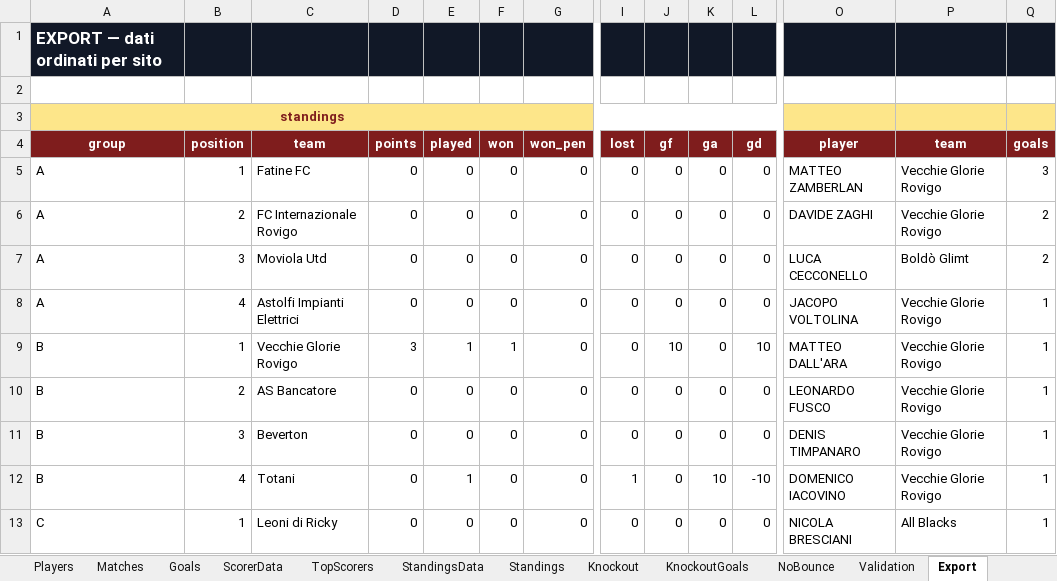
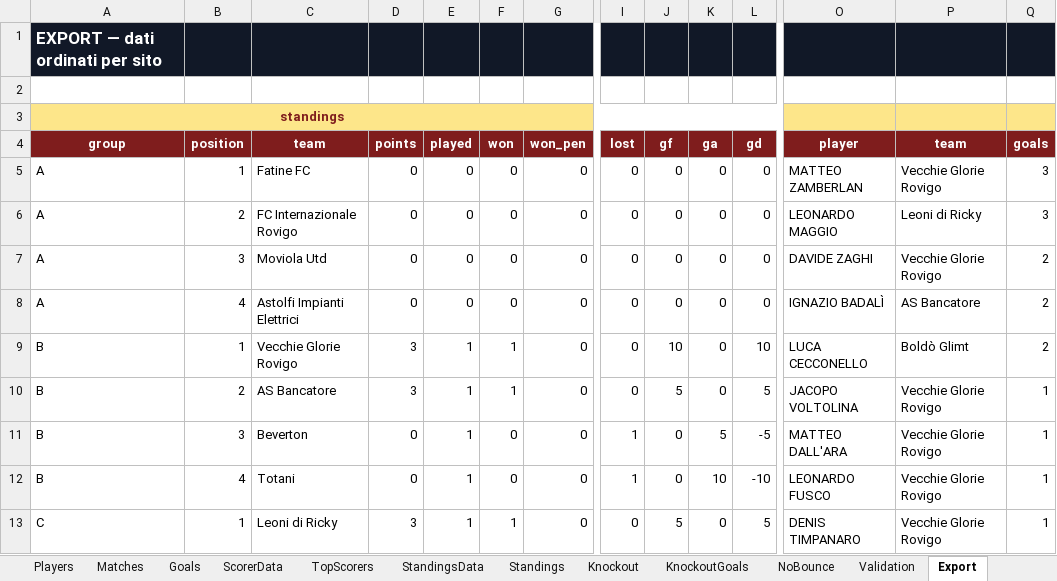
Before and after one commit to Danielm222/12orebosaro, an Excel workbook: 12HBosaro_manager.xlsx, sheet Export, drawn as a sheet; only a part is shown, gaps mark what is left out; values as stored, in another font and other column widths than the file's, no borders; the diff covers the shown part only; the diff names each change by its address in the sheet, - before the commit and + after, or states it on an @@ line.

```diff
--- a/12HBosaro_manager.xlsx (sheet Export)
+++ b/12HBosaro_manager.xlsx (sheet Export)
-O6 (player): DAVIDE ZAGHI
+O6 (player): LEONARDO MAGGIO
-P6 (team): Vecchie Glorie Rovigo
+P6 (team): Leoni di Ricky
-Q6 (goals): 2
+Q6 (goals): 3
-O7 (player): LUCA CECCONELLO
+O7 (player): DAVIDE ZAGHI
-P7 (team): Boldò Glimt
+P7 (team): Vecchie Glorie Rovigo
-O8 (player): JACOPO VOLTOLINA
+O8 (player): IGNAZIO BADALÌ
-P8 (team): Vecchie Glorie Rovigo
+P8 (team): AS Bancatore
-Q8:Q9 (goals): 1
+Q8:Q9 (goals): 2
-O9 (player): MATTEO DALL'ARA
+O9 (player): LUCA CECCONELLO
-P9 (team): Vecchie Glorie Rovigo
+P9 (team): Boldò Glimt
-D10 (points): 0
+D10 (points): 3
-E10:E11 (played): 0
+E10:E11 (played): 1
-F10 (won): 0
+F10 (won): 1
-J10 (gf): 0
+J10 (gf): 5
-L10 (gd): 0
+L10 (gd): 5
-O10 (player): LEONARDO FUSCO
+O10 (player): JACOPO VOLTOLINA
-I11 (lost): 0
+I11 (lost): 1
-K11 (ga): 0
+K11 (ga): 5
-L11 (gd): 0
+L11 (gd): -5
-O11 (player): DENIS TIMPANARO
+O11 (player): MATTEO DALL'ARA
-O12 (player): DOMENICO IACOVINO
+O12 (player): LEONARDO FUSCO
-D13 (points): 0
+D13 (points): 3
-E13 (played): 0
+E13 (played): 1
-F13 (won): 0
+F13 (won): 1
-J13 (gf): 0
+J13 (gf): 5
-L13 (gd): 0
+L13 (gd): 5
-O13 (player): NICOLA BRESCIANI
+O13 (player): DENIS TIMPANARO
-P13 (team): All Blacks
+P13 (team): Vecchie Glorie Rovigo
```
Also changed, not shown: 33 added rows, 2 removed rows and 57 edited cells elsewhere in this sheet, sheet Goals, sheet Standings, sheet TopScorers, sheet StandingsData, sheet Matches, sheet ScorerData, 3 more sheets, formulas that keep their value, 1 other file.
